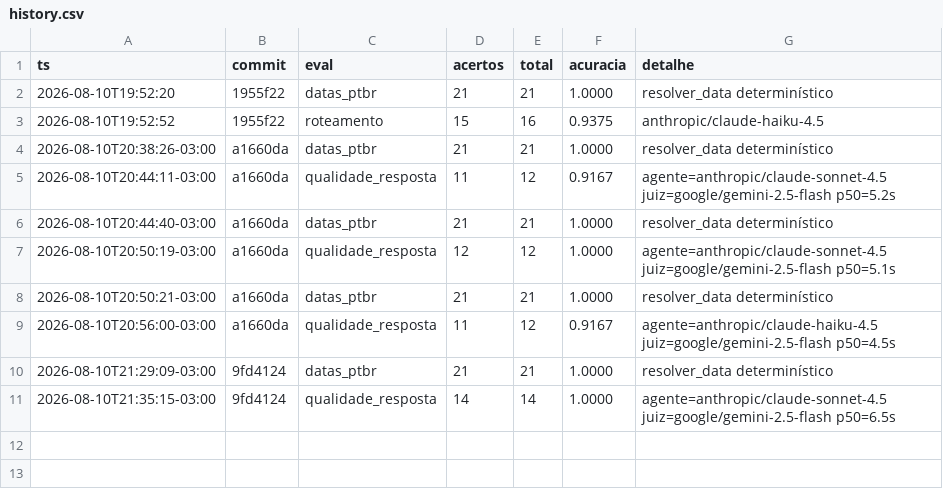
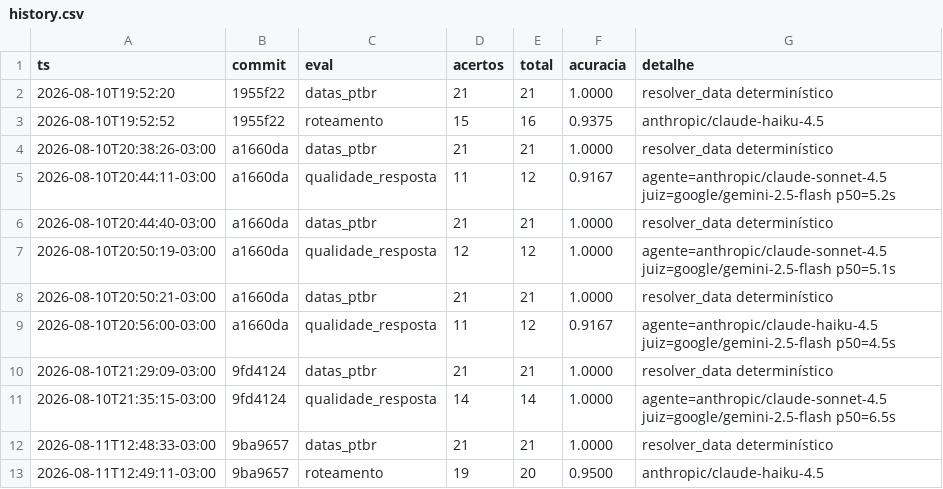
Before and after one commit to HumbertoSar/mordomo, a CSV file: evals/results/history.csv, drawn as a sheet; the diff names each change by its address in the sheet, - before the commit and + after, or states it on an @@ line.

```diff
--- a/evals/results/history.csv
+++ b/evals/results/history.csv
+row 12: 2026-08-11T12:48:33-03:00 | 9ba9657 | datas_ptbr | 21 | 21 | 1.0000 | resolver_data determinístico
+row 13: 2026-08-11T12:49:11-03:00 | 9ba9657 | roteamento | 19 | 20 | 0.9500 | anthropic/claude-haiku-4.5
```
Also changed, not shown: 11 other files.
